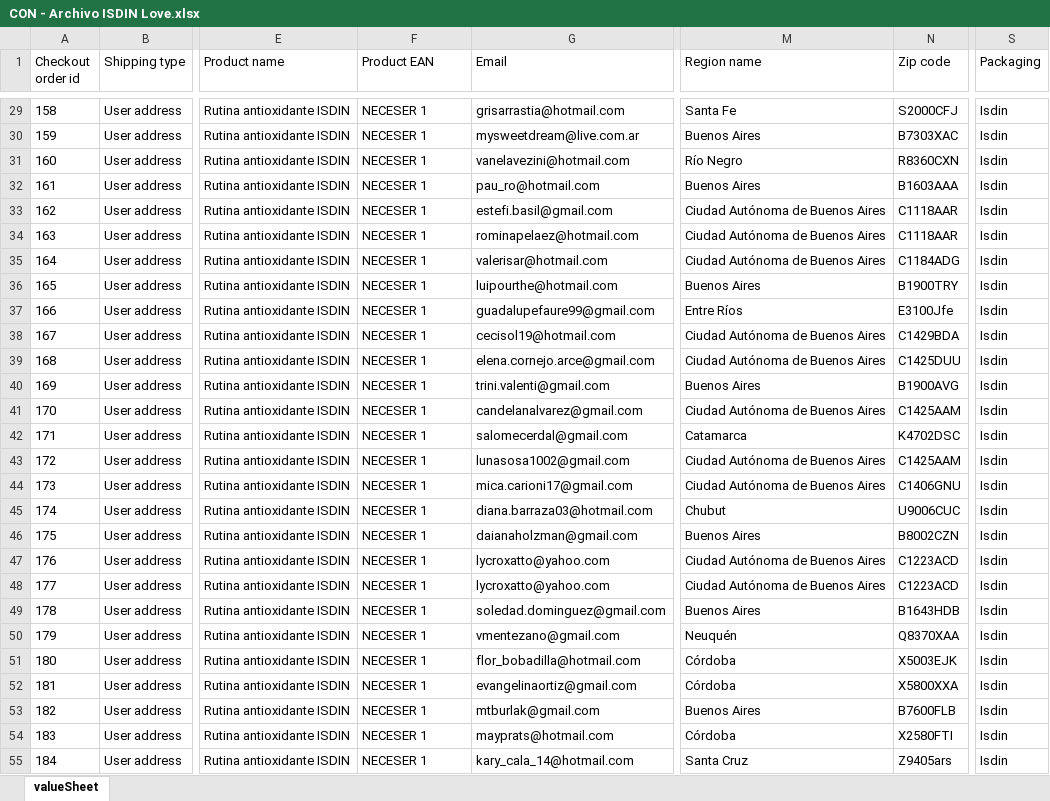
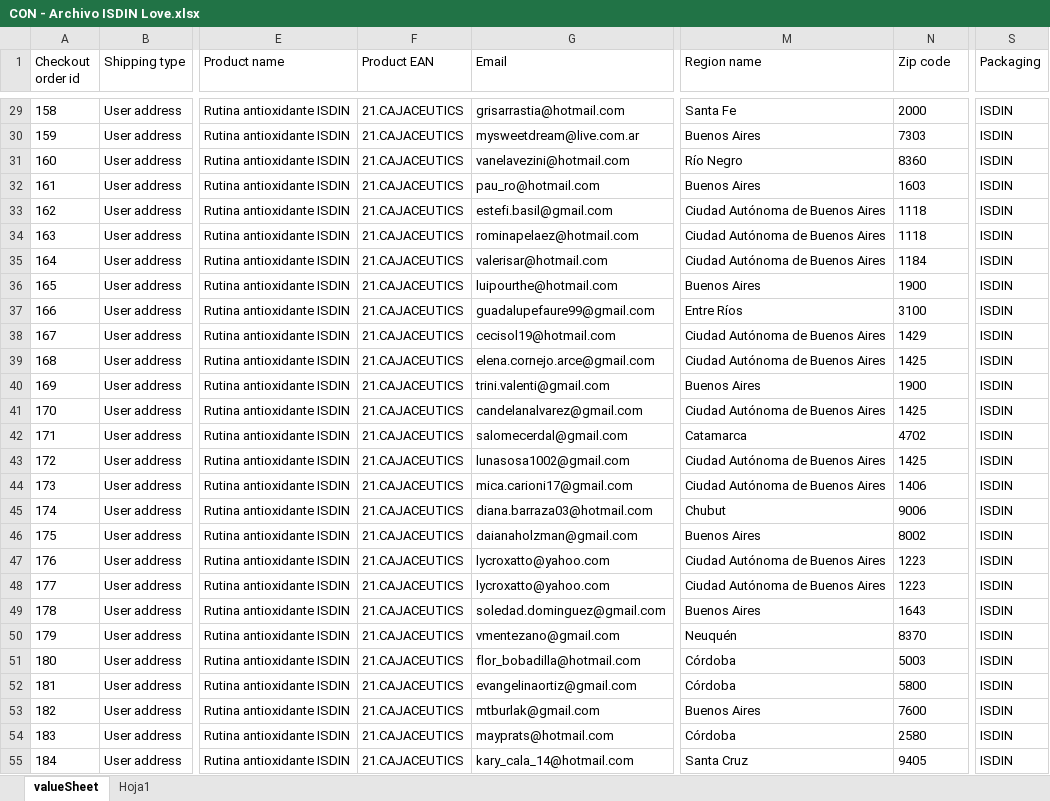
Before and after one commit to marianoalfonso/genesys-isdinLove, an Excel workbook: desarrollo/isdinLove/inbox/CON - Archivo ISDIN Love.xlsx, sheet valueSheet, drawn as a sheet; only a part is shown, gaps mark what is left out; values as stored, in another font and other column widths than the file's, no borders; the diff covers the shown part only; the diff names each change by its address in the sheet, - before the commit and + after, or states it on an @@ line.

```diff
--- a/desarrollo/isdinLove/inbox/CON - Archivo ISDIN Love.xlsx (sheet valueSheet)
+++ b/desarrollo/isdinLove/inbox/CON - Archivo ISDIN Love.xlsx (sheet valueSheet)
+sheet tab: Hoja1
-F29:F55 (Product EAN): NECESER 1
+F29:F55 (Product EAN): 21.CAJACEUTICS
-N29 (Zip code): S2000CFJ
+N29 (Zip code): 2000
-S29:S55 (Packaging): Isdin
+S29:S55 (Packaging): ISDIN
-N30 (Zip code): B7303XAC
+N30 (Zip code): 7303
-N31 (Zip code): R8360CXN
+N31 (Zip code): 8360
-N32 (Zip code): B1603AAA
+N32 (Zip code): 1603
-N33:N34 (Zip code): C1118AAR
+N33:N34 (Zip code): 1118
-N35 (Zip code): C1184ADG
+N35 (Zip code): 1184
-N36 (Zip code): B1900TRY
+N36 (Zip code): 1900
-N37 (Zip code): E3100Jfe
+N37 (Zip code): 3100
-N38 (Zip code): C1429BDA
+N38 (Zip code): 1429
-N39 (Zip code): C1425DUU
+N39 (Zip code): 1425
-N40 (Zip code): B1900AVG
+N40 (Zip code): 1900
-N41 (Zip code): C1425AAM
+N41 (Zip code): 1425
-N42 (Zip code): K4702DSC
+N42 (Zip code): 4702
-N43 (Zip code): C1425AAM
+N43 (Zip code): 1425
-N44 (Zip code): C1406GNU
+N44 (Zip code): 1406
-N45 (Zip code): U9006CUC
+N45 (Zip code): 9006
-N46 (Zip code): B8002CZN
+N46 (Zip code): 8002
-N47:N48 (Zip code): C1223ACD
+N47:N48 (Zip code): 1223
-N49 (Zip code): B1643HDB
+N49 (Zip code): 1643
-N50 (Zip code): Q8370XAA
+N50 (Zip code): 8370
-N51 (Zip code): X5003EJK
+N51 (Zip code): 5003
-N52 (Zip code): X5800XXA
+N52 (Zip code): 5800
-N53 (Zip code): B7600FLB
+N53 (Zip code): 7600
-N54 (Zip code): X2580FTI
+N54 (Zip code): 2580
-N55 (Zip code): Z9405ars
+N55 (Zip code): 9405
```
Also changed, not shown: 519 edited cells elsewhere in this sheet, 7 other files.
